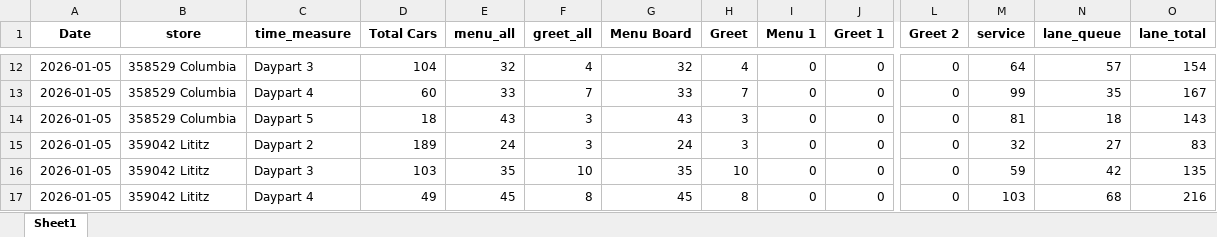
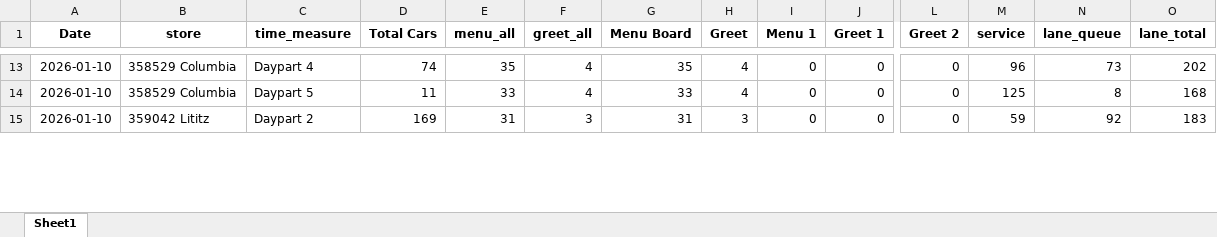
Before and after one commit to samargunners/Dunkin-sales-summary, an Excel workbook: data/hme/transformed/hme_transformed.xlsx, sheet Sheet1, drawn as a sheet; only a part is shown, gaps mark what is left out; values as stored, in another font and other column widths than the file's, no borders; removed rows and columns are numbered as before the commit, all else as after; rows hold the shown columns only; the diff covers the shown part only; the diff names each change by its address in the sheet, - before the commit and + after, or states it on an @@ line.

```diff
--- a/data/hme/transformed/hme_transformed.xlsx (sheet Sheet1)
+++ b/data/hme/transformed/hme_transformed.xlsx (sheet Sheet1)
-A13:A14 (Date): 2026-01-05
+A13:A14 (Date): 2026-01-10
-C13 (time_measure): Daypart 3
+C13 (time_measure): Daypart 4
-D13 (Total Cars): 104
+D13 (Total Cars): 74
-E13 (menu_all): 32
+E13 (menu_all): 35
-G13 (Menu Board): 32
+G13 (Menu Board): 35
-M13 (service): 64
+M13 (service): 96
-N13 (lane_queue): 57
+N13 (lane_queue): 73
-O13 (lane_total): 154
+O13 (lane_total): 202
-C14 (time_measure): Daypart 4
+C14 (time_measure): Daypart 5
-D14 (Total Cars): 60
+D14 (Total Cars): 11
-F14 (greet_all): 7
+F14 (greet_all): 4
-H14 (Greet): 7
+H14 (Greet): 4
-M14 (service): 99
+M14 (service): 125
-N14 (lane_queue): 35
+N14 (lane_queue): 8
-O14 (lane_total): 167
+O14 (lane_total): 168
-row 14: 2026-01-05 | 358529 Columbia | Daypart 5 | 18 | 43 | 3 | 43 | 3 | 0 | 0 | 0 | 81 | 18 | 143
-A15 (Date): 2026-01-05
+A15 (Date): 2026-01-10
-D15 (Total Cars): 189
+D15 (Total Cars): 169
-E15 (menu_all): 24
+E15 (menu_all): 31
-G15 (Menu Board): 24
+G15 (Menu Board): 31
-M15 (service): 32
+M15 (service): 59
-N15 (lane_queue): 27
+N15 (lane_queue): 92
-O15 (lane_total): 83
+O15 (lane_total): 183
-row 16: 2026-01-05 | 359042 Lititz | Daypart 3 | 103 | 35 | 10 | 35 | 10 | 0 | 0 | 0 | 59 | 42 | 135
-row 17: 2026-01-05 | 359042 Lititz | Daypart 4 | 49 | 45 | 8 | 45 | 8 | 0 | 0 | 0 | 103 | 68 | 216
```
Also changed, not shown: 13 added rows, 10 removed rows and 94 edited cells elsewhere in this sheet, data/hme/raw/hme_report.xlsx, 37 other files.
